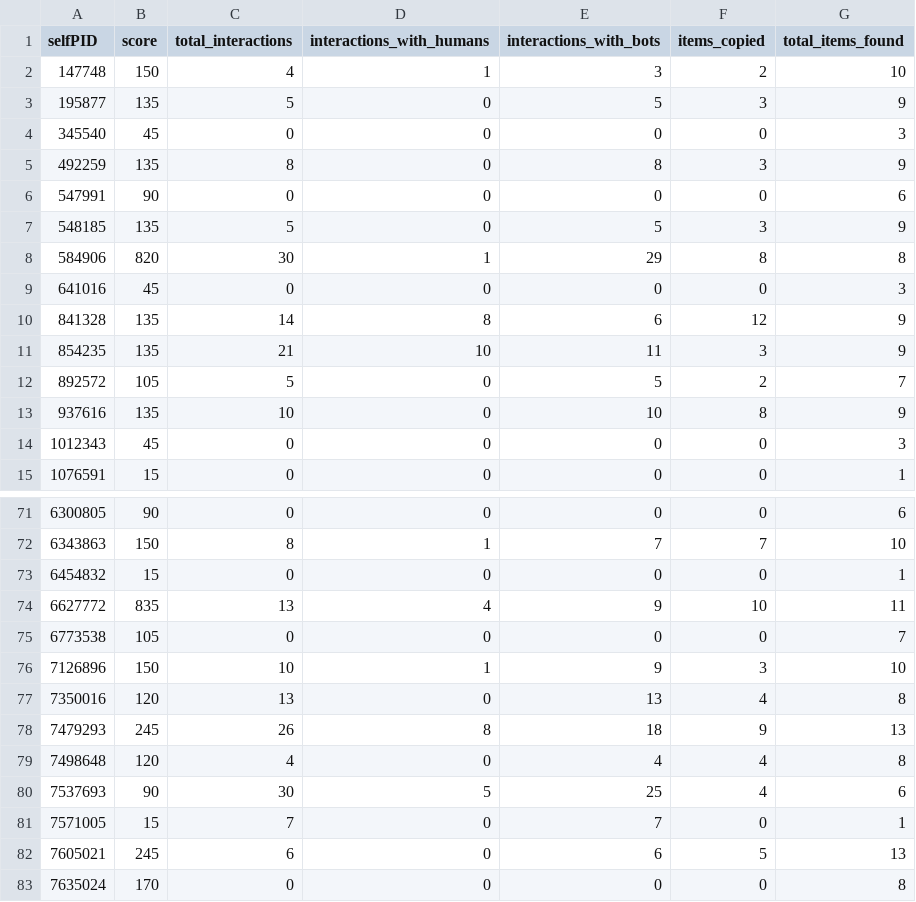
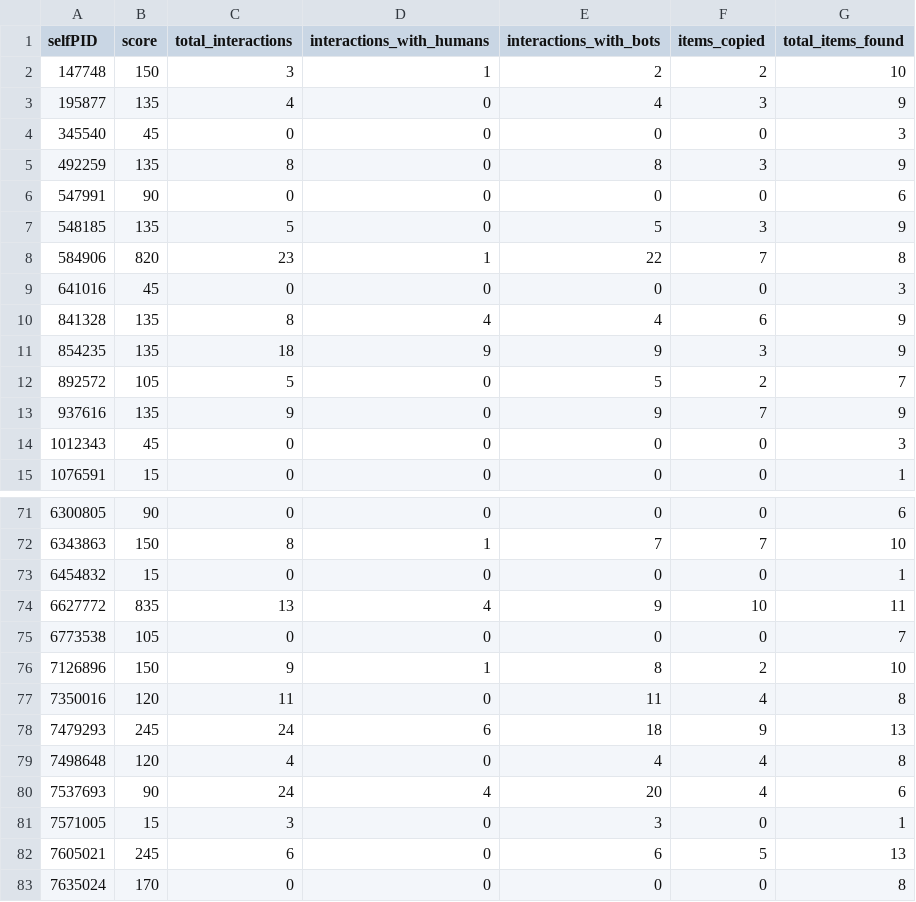
Before and after one commit to koenvdpool/exploration-task-analysis, a CSV file: csv_data/interactions/nonsem_interactions_3b3h.csv, drawn as a sheet; only a part is shown, gaps mark what is left out; the diff covers the shown part only.

```diff
--- a/csv_data/interactions/nonsem_interactions_3b3h.csv
+++ b/csv_data/interactions/nonsem_interactions_3b3h.csv
@@ -1,4 +1,4 @@
 selfPID,score,total_interactions,interactions_with_humans,interactions_with_bots,items_copied,total_items_found
-147748,150,4,1,3,2,10
-195877,135,5,0,5,3,9
+147748,150,3,1,2,2,10
+195877,135,4,0,4,3,9
 345540,45,0,0,0,0,3
@@ -7,8 +7,8 @@ selfPID,score,total_interactions,interactions_with_humans,interactions_with_bots
 548185,135,5,0,5,3,9
-584906,820,30,1,29,8,8
+584906,820,23,1,22,7,8
 641016,45,0,0,0,0,3
-841328,135,14,8,6,12,9
-854235,135,21,10,11,3,9
+841328,135,8,4,4,6,9
+854235,135,18,9,9,3,9
 892572,105,5,0,5,2,7
-937616,135,10,0,10,8,9
+937616,135,9,0,9,7,9
 1012343,45,0,0,0,0,3
@@ -75,8 +75,8 @@ selfPID,score,total_interactions,interactions_with_humans,interactions_with_bots
 6773538,105,0,0,0,0,7
-7126896,150,10,1,9,3,10
-7350016,120,13,0,13,4,8
-7479293,245,26,8,18,9,13
+7126896,150,9,1,8,2,10
+7350016,120,11,0,11,4,8
+7479293,245,24,6,18,9,13
 7498648,120,4,0,4,4,8
-7537693,90,30,5,25,4,6
-7571005,15,7,0,7,0,1
+7537693,90,24,4,20,4,6
+7571005,15,3,0,3,0,1
 7605021,245,6,0,6,5,13
```
Also changed, not shown: 50 edited cells elsewhere in this file, csv_data/interactions/nonsem_interactions_1b5h.csv, 9 other files.
